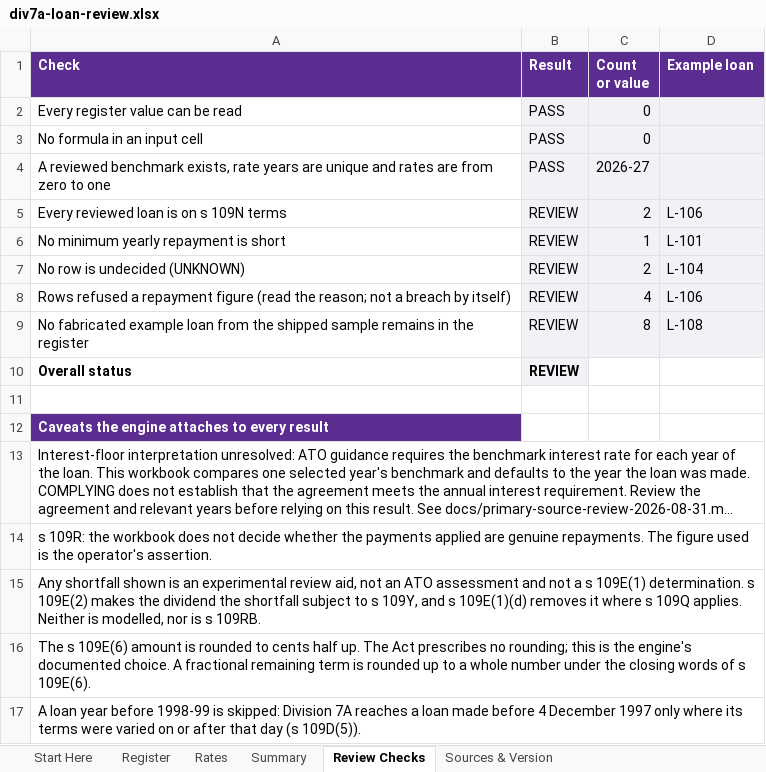
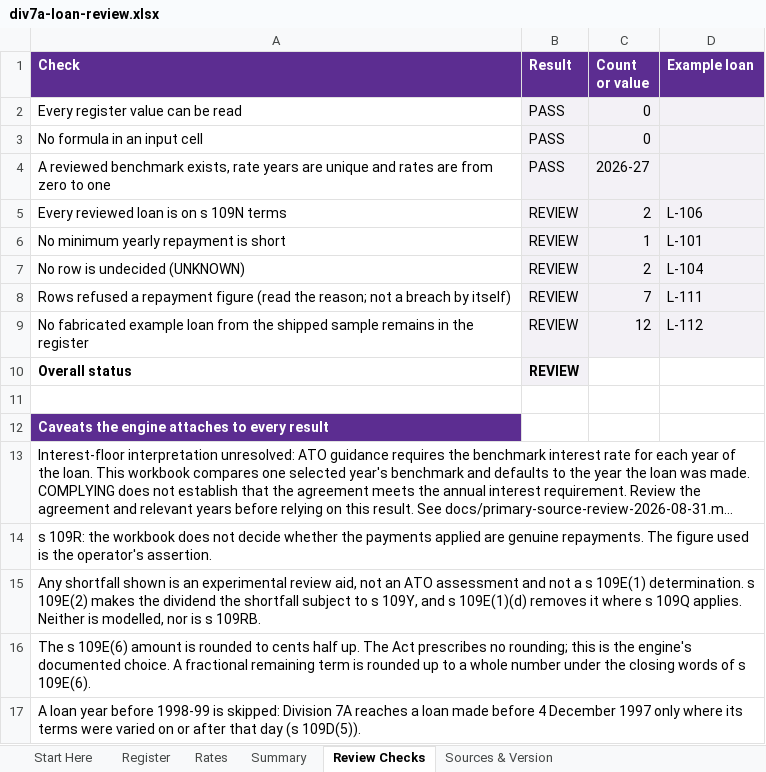
Before and after one commit to ryanduguid/australian-accounting, an Excel workbook: packages/div7a-loan-review/workbooks/div7a-loan-review.xlsx, sheet Review Checks, drawn as a sheet; long unchanged cells end in …; values as stored, in another font and other column widths than the file's, no borders; conditional formats not drawn; the diff names each change by its address in the sheet, - before the commit and + after, or states it on an @@ line.

Commit message:
fix(div7a): refuse the 3 remaining-term cases in the Excel workbook
The workbook worked a repayment, and could show a shortfall, where the
engine's register review refuses one: a remaining term longer than the
s 109N(3) maximum term from the row's security facts, than
maximum_term_years, or than that term less the years since the loan year.
It now refuses them in the engine's order, after a nil remaining term and
before a nil rate.

The mixed sample gains 4 fabricated rows (L-109 to L-112), one per refusal
and an accepted boundary; the frozen engine review and workbook model are
regenerated, and the root workbook test also holds each refusal's reason to
the engine's first reason code.

```diff
--- a/packages/div7a-loan-review/workbooks/div7a-loan-review.xlsx (sheet Review Checks)
+++ b/packages/div7a-loan-review/workbooks/div7a-loan-review.xlsx (sheet Review Checks)
-C8 (Count or value): 4
+C8 (Count or value): 7
-D8 (Example loan): L-106
+D8 (Example loan): L-111
-C9 (Count or value): 8
+C9 (Count or value): 12
-D9 (Example loan): L-108
+D9 (Example loan): L-112
```
Also changed, not shown: sheet Register, sheet Summary, sheet Sources & Version, hidden cells, 8 other files.
